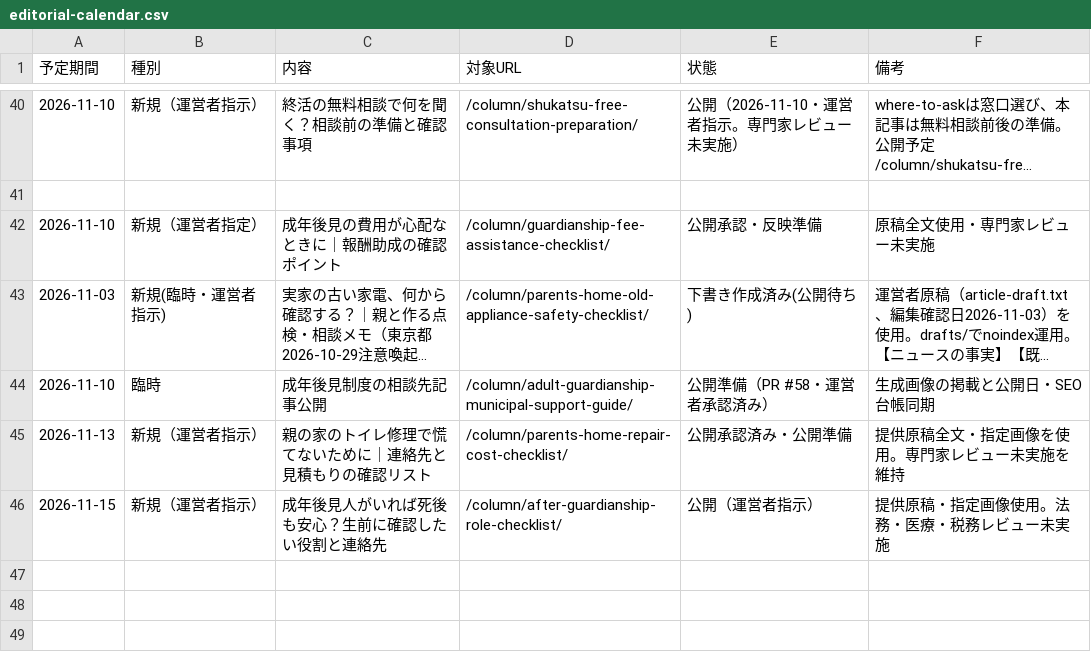
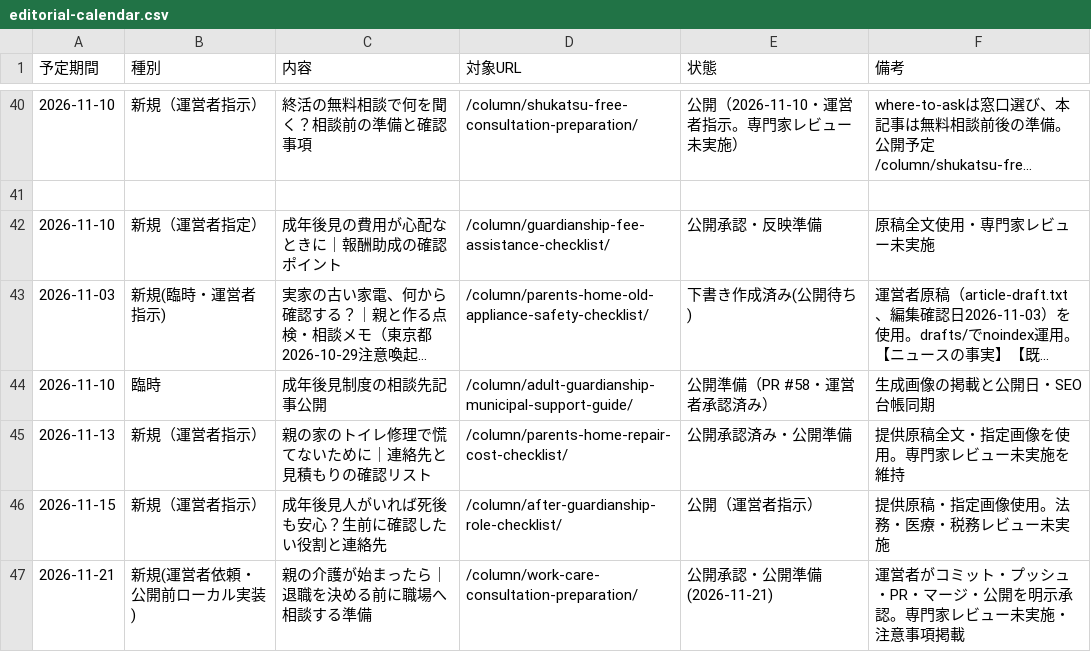
Before and after one commit to tfqys680-jpg/shukatsu-site, a CSV file: docs/seo/editorial-calendar.csv, drawn as a sheet; only a part is shown, gaps mark what is left out; long unchanged cells end in ….

```diff
--- a/docs/seo/editorial-calendar.csv
+++ b/docs/seo/editorial-calendar.csv
@@ -46 +46,2 @@
 2026-11-15,新規（運営者指示）,成年後見人がいれば死後も安心？生前に確認したい役割と連絡先,/column/after-guardianship-role-checklist/,公開（運営者指示）,提供原稿・指定画像使用。法務・医療・税務レビュー未実施
+2026-11-21,新規(運営者依頼・公開前ローカル実装),親の介護が始まったら｜退職を決める前に職場へ相談する準備,/column/work-care-consultation-preparation/,公開承認・公開準備(2026-11-21),運営者がコミット・プッシュ・PR・マージ・公開を明示承認。専門家レビュー未実施・注意事項掲載
```
Also changed, not shown: docs/seo/content-inventory.csv, docs/seo/internal-link-map.csv, 17 other files.
